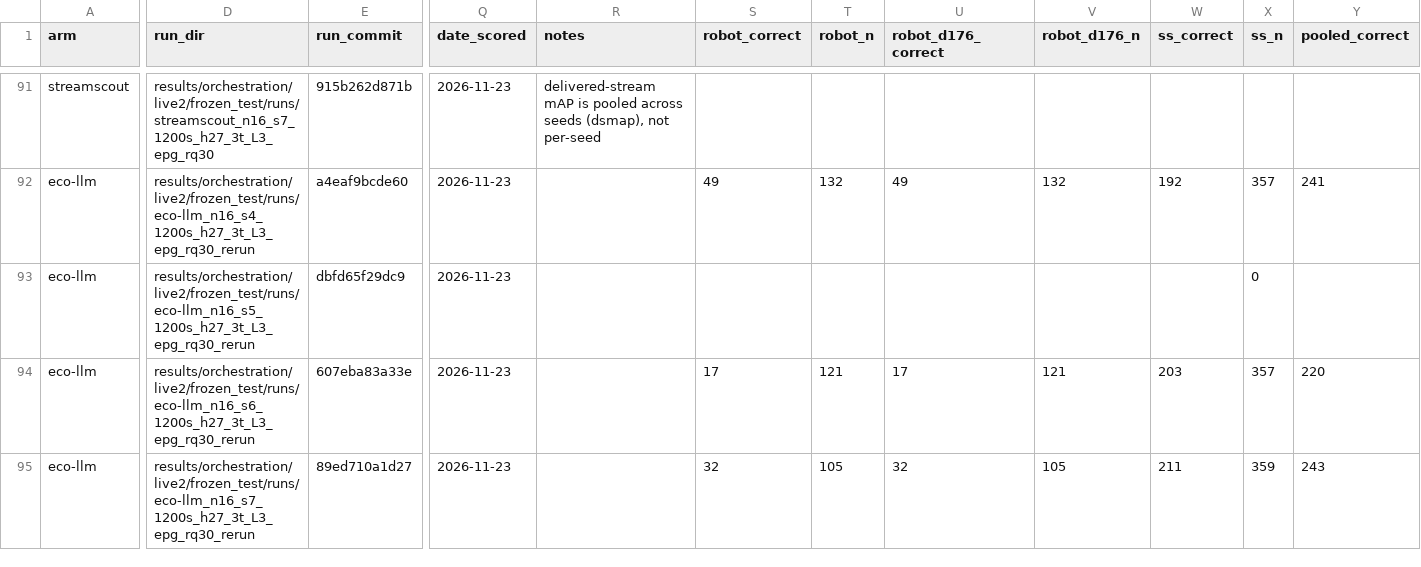
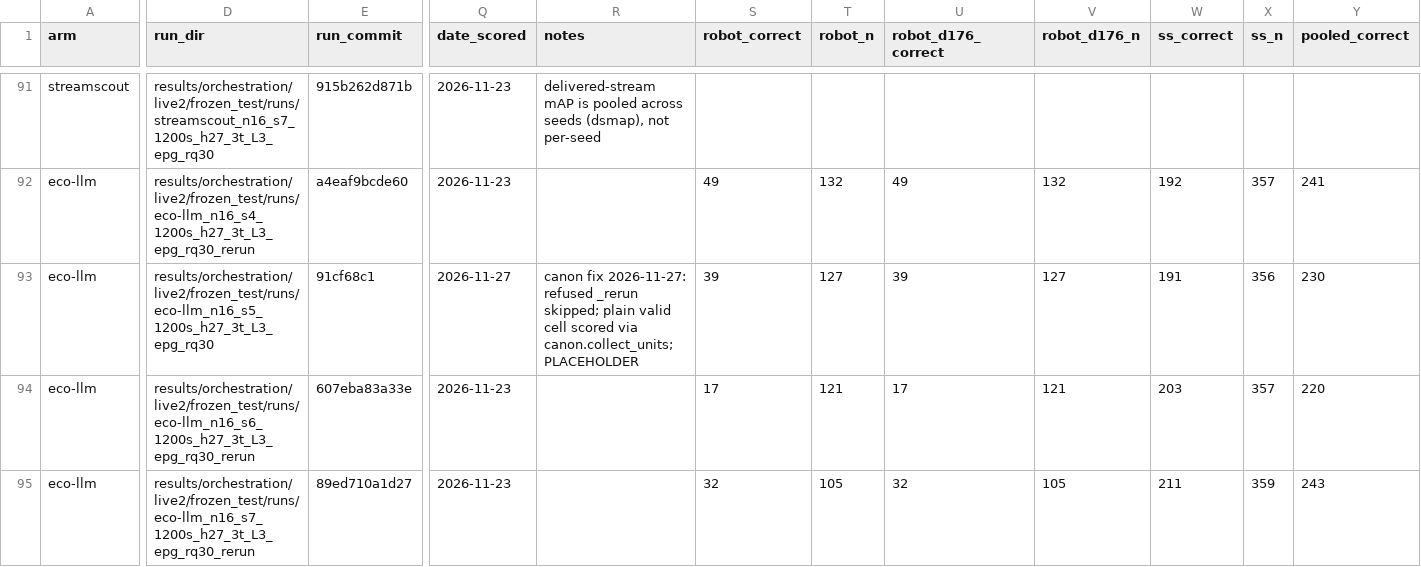
Before and after one commit to nesl/fm-switching, a CSV file: reports/figdata/F1.csv, drawn as a sheet; only a part is shown, gaps mark what is left out; the diff covers the shown part only; the diff names each change by its address in the sheet, - before the commit and + after, or states it on an @@ line.

Commit message:
StudyFIG1: paired CIs, hatch, tie-safe ratio; canon skips refused reruns; eco-llm s5 scored

```diff
--- a/reports/figdata/F1.csv
+++ b/reports/figdata/F1.csv
-D93 (run_dir): results/orchestration/live2/frozen_test/runs/eco-llm_n16_s5_1200s_h27_3t_L3_epg_rq30_rerun
+D93 (run_dir): results/orchestration/live2/frozen_test/runs/eco-llm_n16_s5_1200s_h27_3t_L3_epg_rq30
-E93 (run_commit): dbfd65f29dc9
+E93 (run_commit): 91cf68c1
-Q93 (date_scored): 2026-11-23
+Q93 (date_scored): 2026-11-27
-R93 (notes): (empty)
+R93 (notes): canon fix 2026-11-27: refused _rerun skipped; plain valid cell scored via canon.collect_units; PLACEHOLDER
-S93 (robot_correct): (empty)
+S93 (robot_correct): 39
-T93 (robot_n): (empty)
+T93 (robot_n): 127
-U93 (robot_d176_correct): (empty)
+U93 (robot_d176_correct): 39
-V93 (robot_d176_n): (empty)
+V93 (robot_d176_n): 127
-W93 (ss_correct): (empty)
+W93 (ss_correct): 191
-X93 (ss_n): 0
+X93 (ss_n): 356
-Y93 (pooled_correct): (empty)
+Y93 (pooled_correct): 230
```
Also changed, not shown: 1 edited cell elsewhere in this file, 7 other files.
